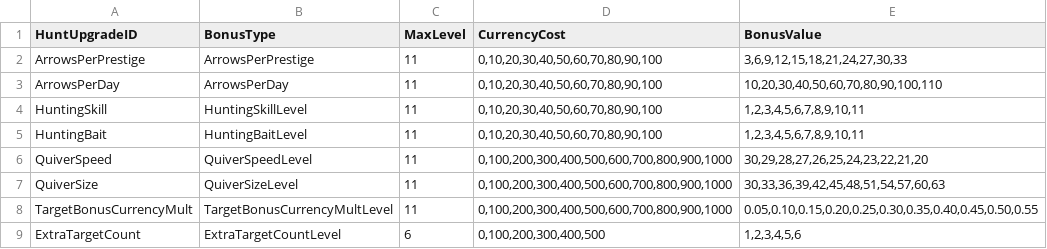
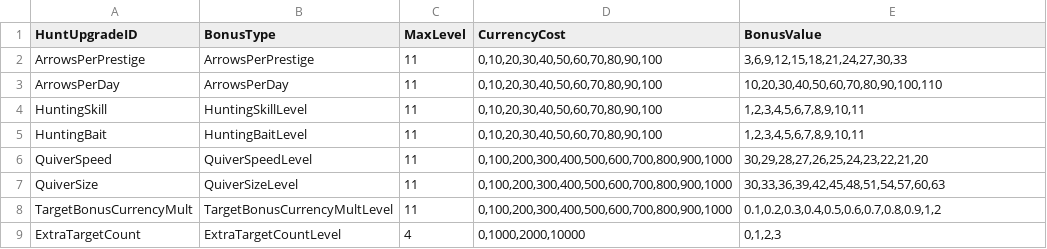
Before and after one commit to rawrzcookie/TT2_CSV, a CSV file: csv/MinigameHuntingUpgradeInfo.csv, drawn as a sheet.

Commit message:
update

```diff
--- a/csv/MinigameHuntingUpgradeInfo.csv
+++ b/csv/MinigameHuntingUpgradeInfo.csv
@@ -7,3 +7,3 @@ QuiverSpeed,QuiverSpeedLevel,11,"0,100,200,300,400,500,600,700,800,900,1000","30
 QuiverSize,QuiverSizeLevel,11,"0,100,200,300,400,500,600,700,800,900,1000","30,33,36,39,42,45,48,51,54,57,60,63"
-TargetBonusCurrencyMult,TargetBonusCurrencyMultLevel,11,"0,100,200,300,400,500,600,700,800,900,1000","0.05,0.10,0.15,0.20,0.25,0.30,0.35,0.40,0.45,0.50,0.55"
-ExtraTargetCount,ExtraTargetCountLevel,6,"0,100,200,300,400,500","1,2,3,4,5,6"
+TargetBonusCurrencyMult,TargetBonusCurrencyMultLevel,11,"0,100,200,300,400,500,600,700,800,900,1000","0.1,0.2,0.3,0.4,0.5,0.6,0.7,0.8,0.9,1,2"
+ExtraTargetCount,ExtraTargetCountLevel,4,"0,1000,2000,10000","0,1,2,3"
```
